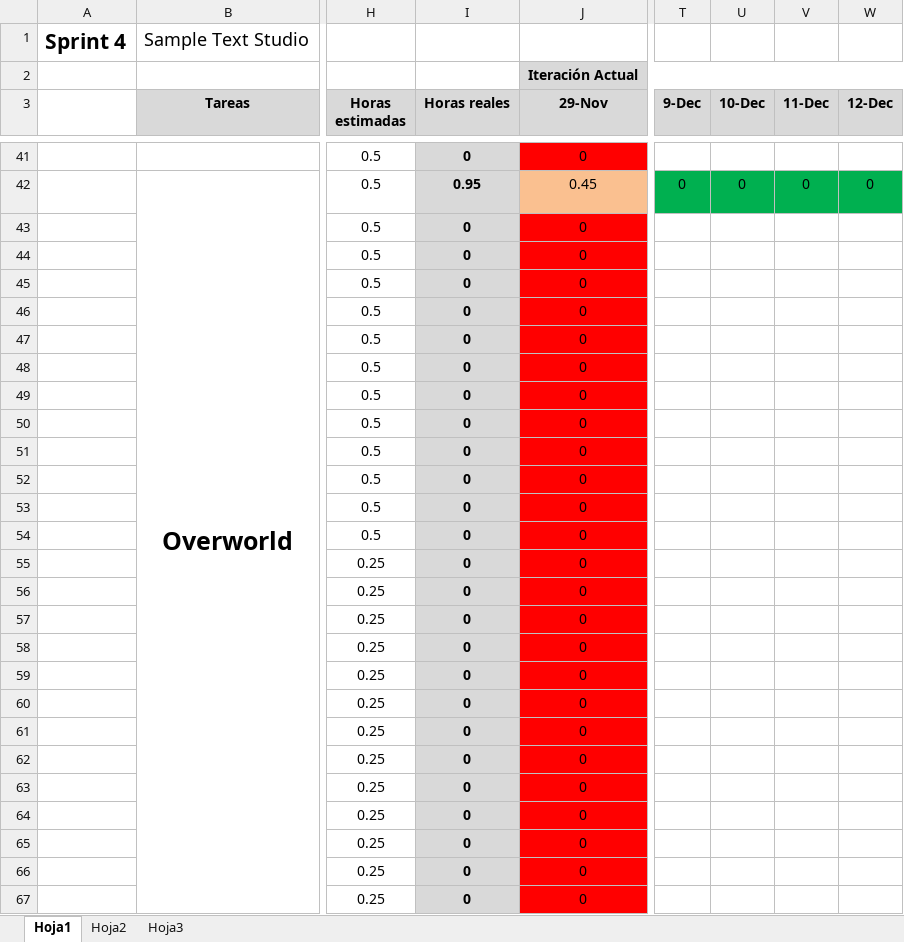
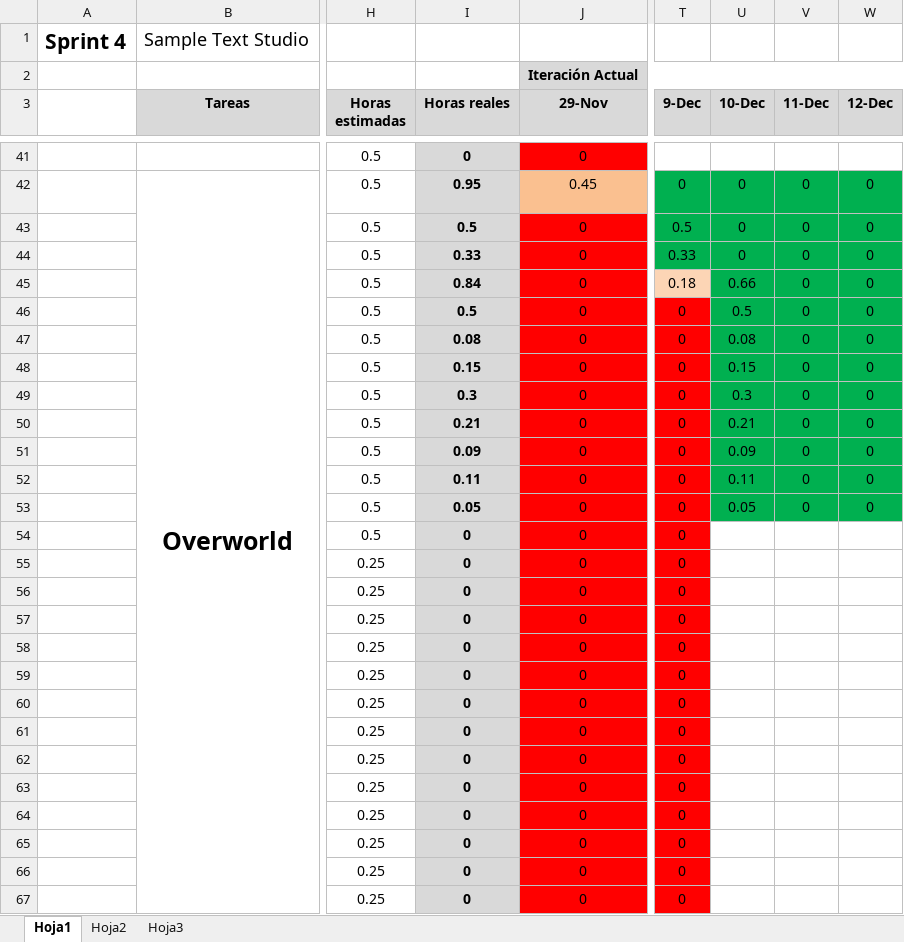
Before and after one commit to devildrake/MAP_LegendOfRadev, an Excel workbook: tabla scrum backlog + burndown chart - Sprint 4 SampleTextStudio.xlsx, sheet Hoja1, drawn as a sheet; only a part is shown, gaps mark what is left out; values as stored, in another font and other column widths than the file's, no borders; charts and pictures not drawn; the diff covers the shown part only; the diff names each change by its address in the sheet, - before the commit and + after, or states it on an @@ line.

Commit message:
Actualizado excel

```diff
--- a/tabla scrum backlog + burndown chart - Sprint 4 SampleTextStudio.xlsx (sheet Hoja1)
+++ b/tabla scrum backlog + burndown chart - Sprint 4 SampleTextStudio.xlsx (sheet Hoja1)
-I43 (Horas reales): 0
+I43 (Horas reales): 0.5
-T43 (9-Dec): (empty)
+T43 (9-Dec): 0.5
-T43:W44 fill: none
+T43:W44 fill: #00B050
-U43:U44 (10-Dec): (empty)
+U43:U44 (10-Dec): 0
-V43:V53 (11-Dec): (empty)
+V43:V53 (11-Dec): 0
-W43:W53 (12-Dec): (empty)
+W43:W53 (12-Dec): 0
-I44 (Horas reales): 0
+I44 (Horas reales): 0.33
-T44 (9-Dec): (empty)
+T44 (9-Dec): 0.33
-I45 (Horas reales): 0
+I45 (Horas reales): 0.84
-T45 (9-Dec): (empty)
+T45 (9-Dec): 0.18
-T45 fill: none
+T45 fill: #FCD5B5
-U45 (10-Dec): (empty)
+U45 (10-Dec): 0.66
-U45:W53 fill: none
+U45:W53 fill: #00B050
-I46 (Horas reales): 0
+I46 (Horas reales): 0.5
-T46:T67 (9-Dec): (empty)
+T46:T67 (9-Dec): 0
-T46:T67 fill: none
+T46:T67 fill: #FF0000
-U46 (10-Dec): (empty)
+U46 (10-Dec): 0.5
-I47 (Horas reales): 0
+I47 (Horas reales): 0.08
-U47 (10-Dec): (empty)
+U47 (10-Dec): 0.08
-I48 (Horas reales): 0
+I48 (Horas reales): 0.15
-U48 (10-Dec): (empty)
+U48 (10-Dec): 0.15
-I49 (Horas reales): 0
+I49 (Horas reales): 0.3
-U49 (10-Dec): (empty)
+U49 (10-Dec): 0.3
-I50 (Horas reales): 0
+I50 (Horas reales): 0.21
-U50 (10-Dec): (empty)
+U50 (10-Dec): 0.21
-I51 (Horas reales): 0
+I51 (Horas reales): 0.09
-U51 (10-Dec): (empty)
+U51 (10-Dec): 0.09
-I52 (Horas reales): 0
+I52 (Horas reales): 0.11
-U52 (10-Dec): (empty)
+U52 (10-Dec): 0.11
-I53 (Horas reales): 0
+I53 (Horas reales): 0.05
-U53 (10-Dec): (empty)
+U53 (10-Dec): 0.05
```
Also changed, not shown: 26 edited cells and cell formats elsewhere in this sheet, charts or pictures.
